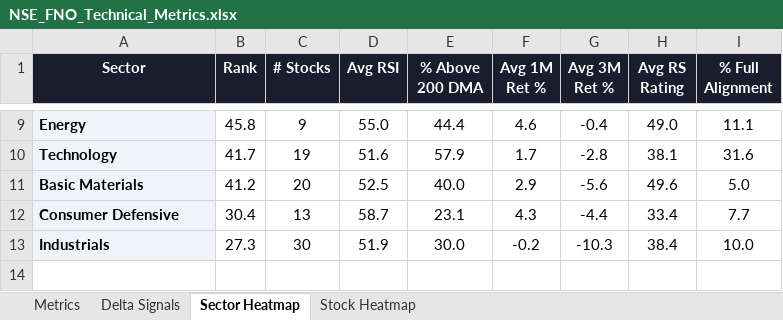
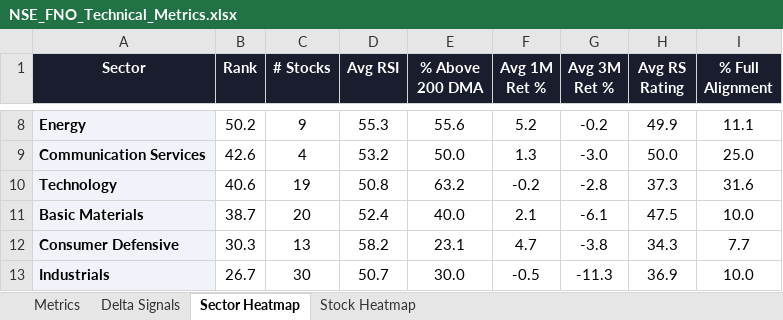
Before and after one commit to RanjitChennai/market-reports, an Excel workbook: NSE_FNO_Technical_Metrics.xlsx, sheet Sector Heatmap, drawn as a sheet; only a part is shown, gaps mark what is left out; values as stored, in another font and other column widths than the file's, no borders; conditional formats not drawn; addresses are those after the commit; the diff covers the shown part only; the diff names each change by its address in the sheet, - before the commit and + after, or states it on an @@ line.

```diff
--- a/NSE_FNO_Technical_Metrics.xlsx (sheet Sector Heatmap)
+++ b/NSE_FNO_Technical_Metrics.xlsx (sheet Sector Heatmap)
-B8 (Rank): 45.8
+B8 (Rank): 50.2
-D8 (Avg RSI): 55.0
+D8 (Avg RSI): 55.3
-E8 (% Above 200 DMA): 44.4
+E8 (% Above 200 DMA): 55.6
-F8 (Avg 1M Ret %): 4.6
+F8 (Avg 1M Ret %): 5.2
-G8 (Avg 3M Ret %): -0.4
+G8 (Avg 3M Ret %): -0.2
-H8 (Avg RS Rating): 49.0
+H8 (Avg RS Rating): 49.9
+row 9: Communication Services | 42.6 | 4 | 53.2 | 50.0 | 1.3 | -3.0 | 50.0 | 25.0
-B10 (Rank): 41.7
+B10 (Rank): 40.6
-D10 (Avg RSI): 51.6
+D10 (Avg RSI): 50.8
-E10 (% Above 200 DMA): 57.9
+E10 (% Above 200 DMA): 63.2
-F10 (Avg 1M Ret %): 1.7
+F10 (Avg 1M Ret %): -0.2
-H10 (Avg RS Rating): 38.1
+H10 (Avg RS Rating): 37.3
-B11 (Rank): 41.2
+B11 (Rank): 38.7
-D11 (Avg RSI): 52.5
+D11 (Avg RSI): 52.4
-F11 (Avg 1M Ret %): 2.9
+F11 (Avg 1M Ret %): 2.1
-G11 (Avg 3M Ret %): -5.6
+G11 (Avg 3M Ret %): -6.1
-H11 (Avg RS Rating): 49.6
+H11 (Avg RS Rating): 47.5
-I11 (% Full Alignment): 5.0
+I11 (% Full Alignment): 10.0
-B12 (Rank): 30.4
+B12 (Rank): 30.3
-D12 (Avg RSI): 58.7
+D12 (Avg RSI): 58.2
-F12 (Avg 1M Ret %): 4.3
+F12 (Avg 1M Ret %): 4.7
-G12 (Avg 3M Ret %): -4.4
+G12 (Avg 3M Ret %): -3.8
-H12 (Avg RS Rating): 33.4
+H12 (Avg RS Rating): 34.3
-B13 (Rank): 27.3
+B13 (Rank): 26.7
-D13 (Avg RSI): 51.9
+D13 (Avg RSI): 50.7
-F13 (Avg 1M Ret %): -0.2
+F13 (Avg 1M Ret %): -0.5
-G13 (Avg 3M Ret %): -10.3
+G13 (Avg 3M Ret %): -11.3
-H13 (Avg RS Rating): 38.4
+H13 (Avg RS Rating): 36.9
```
Also changed, not shown: 1 added row, 2 removed rows and 24 edited cells elsewhere in this sheet, sheet Delta Signals, sheet Metrics, sheet Stock Heatmap.
